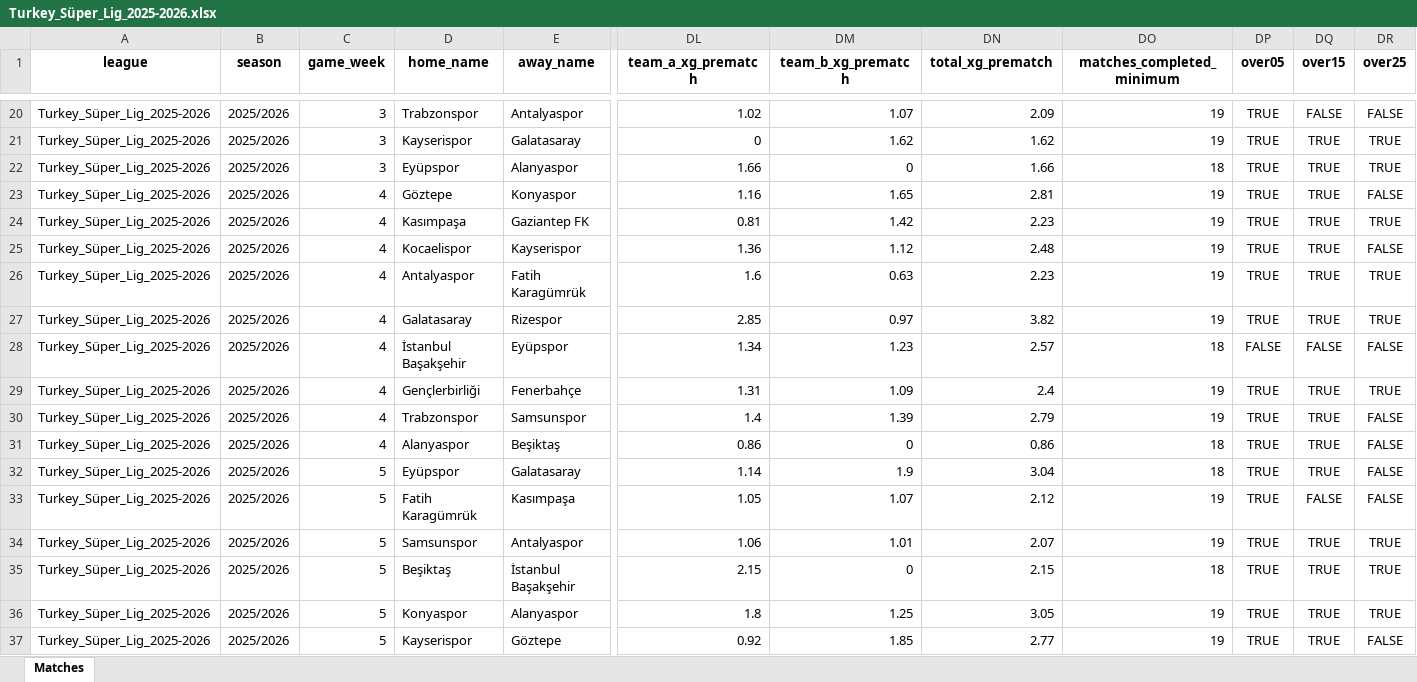
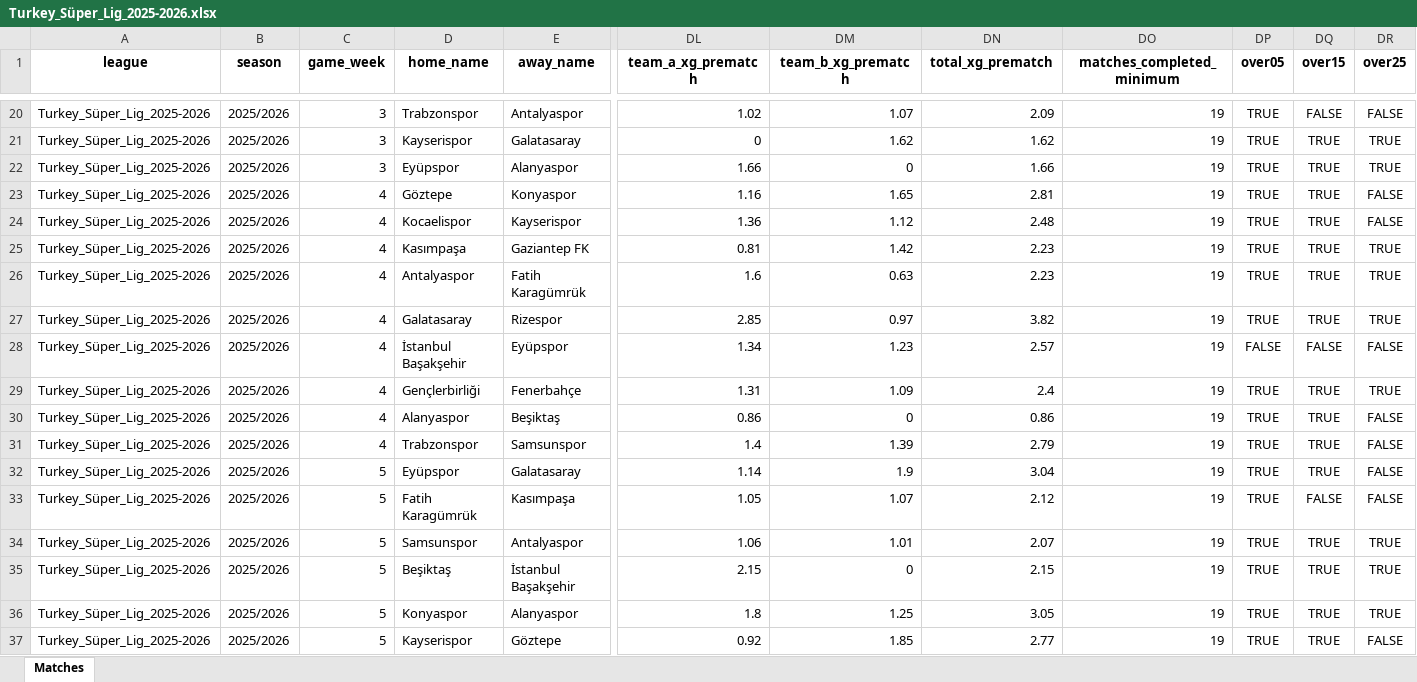
Before and after one commit to aimidas1/aimidas1, an Excel workbook: data/matches/leagues/Turkey_Süper_Lig_2025-2026.xlsx, sheet Matches, drawn as a sheet; only a part is shown, gaps mark what is left out; values as stored, in another font and other column widths than the file's, no borders; table styles not drawn; removed rows and columns are numbered as before the commit, all else as after; rows hold the shown columns only; the diff covers the shown part only; the diff names each change by its address in the sheet, - before the commit and + after, or states it on an @@ line.

Commit message:
Update Turkey_Süper_Lig_2025-2026 matches

```diff
--- a/data/matches/leagues/Turkey_Süper_Lig_2025-2026.xlsx (sheet Matches)
+++ b/data/matches/leagues/Turkey_Süper_Lig_2025-2026.xlsx (sheet Matches)
-DO22 (matches_completed_minimum): 18
+DO22 (matches_completed_minimum): 19
@@ row 25 moved to row 24: Turkey_Süper_Lig_2025-2026 @@
-DO28 (matches_completed_minimum): 18
+DO28 (matches_completed_minimum): 19
+row 30: Turkey_Süper_Lig_2025-2026 | 2025/2026 | 4 | Alanyaspor | Beşiktaş | 0.86 | 0 | 0.86 | 19 | TRUE | TRUE | FALSE
-row 31: Turkey_Süper_Lig_2025-2026 | 2025/2026 | 4 | Alanyaspor | Beşiktaş | 0.86 | 0 | 0.86 | 18 | TRUE | TRUE | FALSE
-DO32 (matches_completed_minimum): 18
+DO32 (matches_completed_minimum): 19
-DO35 (matches_completed_minimum): 18
+DO35 (matches_completed_minimum): 19
```
Also changed, not shown: 2 added rows, 1 removed row, 9 moved rows and 44 edited cells elsewhere in this sheet.
